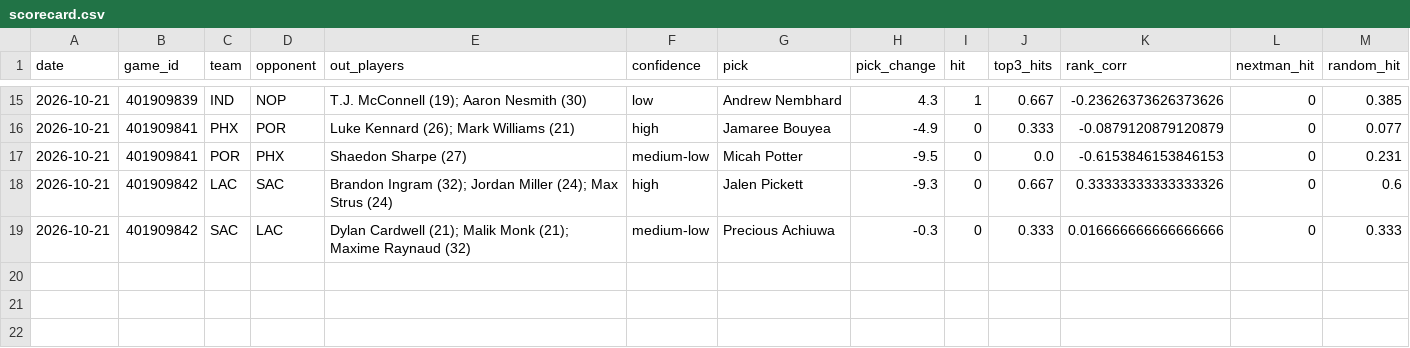
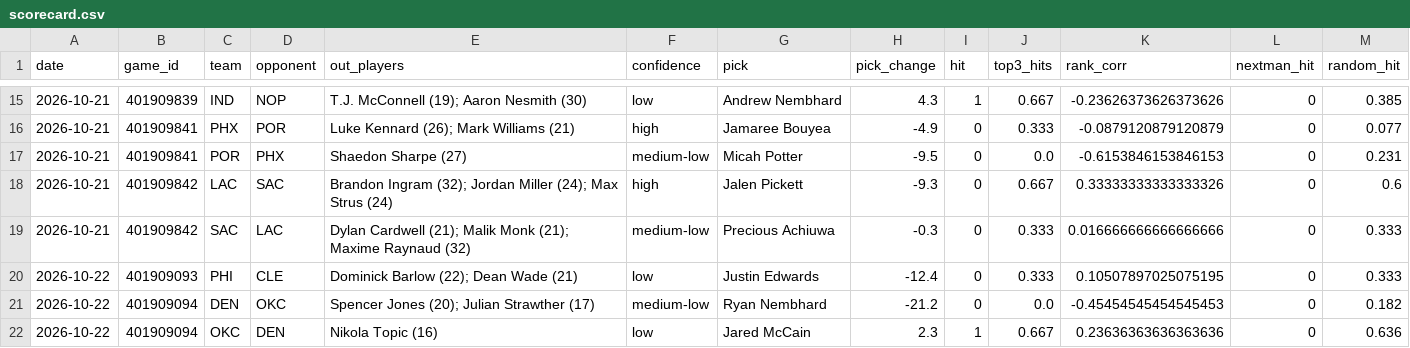
Before and after one commit to lukemaass-hub/nba-board, a CSV file: backtest/live/scorecard.csv, drawn as a sheet; only a part is shown, gaps mark what is left out.

```diff
--- a/backtest/live/scorecard.csv
+++ b/backtest/live/scorecard.csv
@@ -19 +19,4 @@ date,game_id,team,opponent,out_players,confidence,pick,pick_change,hit,top3_hits
 2026-10-21,401909842,SAC,LAC,Dylan Cardwell (21); Malik Monk (21); Maxime Raynaud (32),medium-low,Precious Achiuwa,-0.3,0,0.333,0.016666666666666666,0,0.333
+2026-10-22,401909093,PHI,CLE,Dominick Barlow (22); Dean Wade (21),low,Justin Edwards,-12.4,0,0.333,0.10507897025075195,0,0.333
+2026-10-22,401909094,DEN,OKC,Spencer Jones (20); Julian Strawther (17),medium-low,Ryan Nembhard,-21.2,0,0.0,-0.45454545454545453,0,0.182
+2026-10-22,401909094,OKC,DEN,Nikola Topic (16),low,Jared McCain,2.3,1,0.667,0.23636363636363636,0,0.636
```
Also changed, not shown: backtest/data/box_2026-27.csv, backtest/data/games_2026-27.csv, 2 other files.
